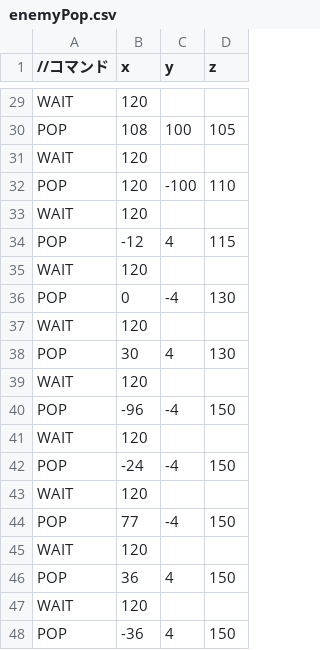
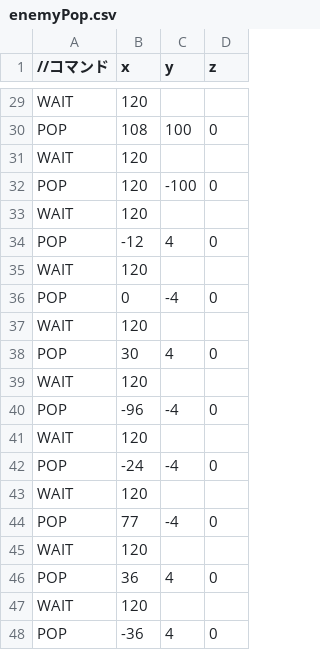
Before and after one commit to daiki-wakui/TD2_1, a CSV file: Resources/enemyPop.csv, drawn as a sheet; only a part is shown, gaps mark what is left out; the diff covers the shown part only; the diff names each change by its address in the sheet, - before the commit and + after, or states it on an @@ line.

```diff
--- a/Resources/enemyPop.csv
+++ b/Resources/enemyPop.csv
-D30 (z): 105
+D30 (z): 0
-D32 (z): 110
+D32 (z): 0
-D34 (z): 115
+D34 (z): 0
-D36 (z): 130
+D36 (z): 0
-D38 (z): 130
+D38 (z): 0
-D40 (z): 150
+D40 (z): 0
-D42 (z): 150
+D42 (z): 0
-D44 (z): 150
+D44 (z): 0
-D46 (z): 150
+D46 (z): 0
-D48 (z): 150
+D48 (z): 0
```
Also changed, not shown: 15 edited cells elsewhere in this file, 3 other files.
